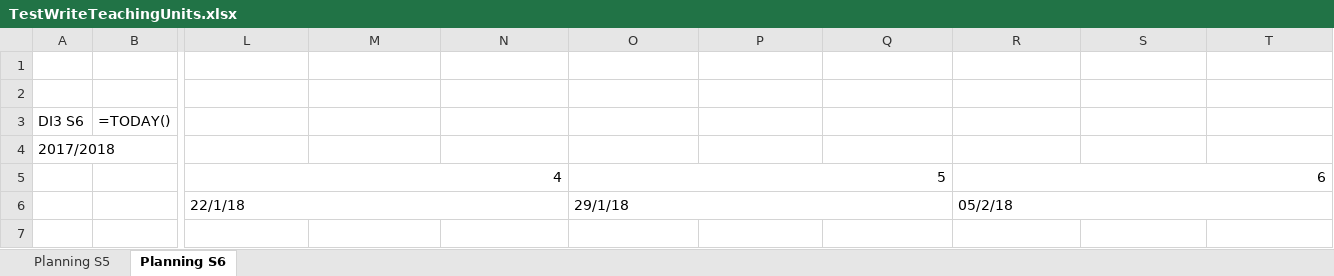
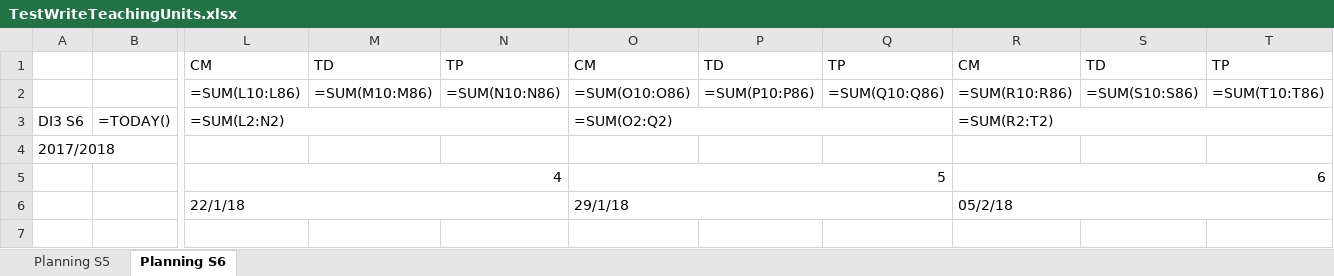
Before and after one commit to penghanyuan/Planning, an Excel workbook: planning/TestWriteTeachingUnits.xlsx, sheet Planning S6, drawn as a sheet; only a part is shown, gaps mark what is left out; values as stored, in another font and other column widths than the file's, no cell formats; formulas without a stored value are shown as written; removed rows and columns are numbered as before the commit, all else as after; rows hold the shown columns only; the diff names each change by its address in the sheet, - before the commit and + after, or states it on an @@ line.

```diff
--- a/planning/TestWriteTeachingUnits.xlsx (sheet Planning S6)
+++ b/planning/TestWriteTeachingUnits.xlsx (sheet Planning S6)
-row 1: (empty)
+row 1:  |  | CM | TD | TP | CM | TD | TP | CM | TD | TP
-row 2: (empty)
+row 2:  |  | =SUM(L10:L86) | =SUM(M10:M86) | =SUM(N10:N86) | =SUM(O10:O86) | =SUM(P10:P86) | =SUM(Q10:Q86) | =SUM(R10:R86) | =SUM(S10:S86) | =SUM(T10:T86)
-row 3: DI3 S6 | =TODAY()
+row 3: DI3 S6 | =TODAY() | =SUM(L2:N2) |  |  | =SUM(O2:Q2) |  |  | =SUM(R2:T2)
```
Also changed, not shown: sheet Planning S5, cell formats, 2 other files.
